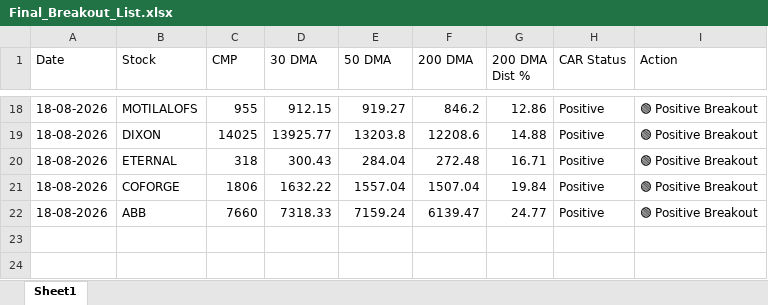
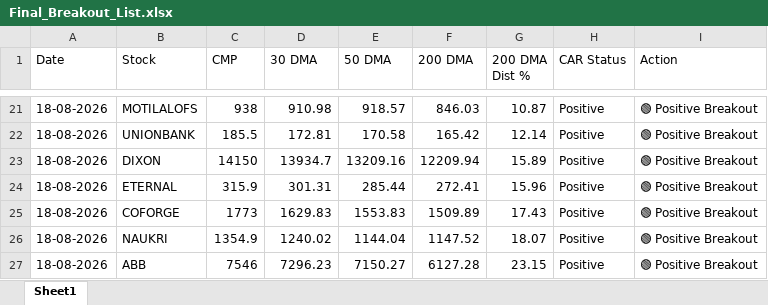
Before and after one commit to chiragkuk24/Final-Stocks, an Excel workbook: Final_Breakout_List.xlsx, sheet Sheet1, drawn as a sheet; only a part is shown, gaps mark what is left out; values as stored, in another font and other column widths than the file's, no borders; addresses are those after the commit; the diff covers the shown part only; the diff names each change by its address in the sheet, - before the commit and + after, or states it on an @@ line.

```diff
--- a/Final_Breakout_List.xlsx (sheet Sheet1)
+++ b/Final_Breakout_List.xlsx (sheet Sheet1)
-C21 (CMP): 955
+C21 (CMP): 938
-D21 (30 DMA): 912.15
+D21 (30 DMA): 910.98
-E21 (50 DMA): 919.27
+E21 (50 DMA): 918.57
-F21 (200 DMA): 846.2
+F21 (200 DMA): 846.03
-G21 (200 DMA Dist %): 12.86
+G21 (200 DMA Dist %): 10.87
+row 22: 18-08-2026 | UNIONBANK | 185.5 | 172.81 | 170.58 | 165.42 | 12.14 | Positive | 🟢 Positive Breakout
-C23 (CMP): 14025
+C23 (CMP): 14150
-D23 (30 DMA): 13925.77
+D23 (30 DMA): 13934.7
-E23 (50 DMA): 13203.8
+E23 (50 DMA): 13209.16
-F23 (200 DMA): 12208.6
+F23 (200 DMA): 12209.94
-G23 (200 DMA Dist %): 14.88
+G23 (200 DMA Dist %): 15.89
-C24 (CMP): 318
+C24 (CMP): 315.9
-D24 (30 DMA): 300.43
+D24 (30 DMA): 301.31
-E24 (50 DMA): 284.04
+E24 (50 DMA): 285.44
-F24 (200 DMA): 272.48
+F24 (200 DMA): 272.41
-G24 (200 DMA Dist %): 16.71
+G24 (200 DMA Dist %): 15.96
-C25 (CMP): 1806
+C25 (CMP): 1773
-D25 (30 DMA): 1632.22
+D25 (30 DMA): 1629.83
-E25 (50 DMA): 1557.04
+E25 (50 DMA): 1553.83
-F25 (200 DMA): 1507.04
+F25 (200 DMA): 1509.89
-G25 (200 DMA Dist %): 19.84
+G25 (200 DMA Dist %): 17.43
+row 26: 18-08-2026 | NAUKRI | 1354.9 | 1240.02 | 1144.04 | 1147.52 | 18.07 | Positive | 🟢 Positive Breakout
-C27 (CMP): 7660
+C27 (CMP): 7546
-D27 (30 DMA): 7318.33
+D27 (30 DMA): 7296.23
-E27 (50 DMA): 7159.24
+E27 (50 DMA): 7150.27
-F27 (200 DMA): 6139.47
+F27 (200 DMA): 6127.28
-G27 (200 DMA Dist %): 24.77
+G27 (200 DMA Dist %): 23.15
```
Also changed, not shown: 10 added rows, 7 removed rows and 45 edited cells elsewhere in this sheet, Breakout_ML_Quant_Predictions.xlsx, 2 other files.
